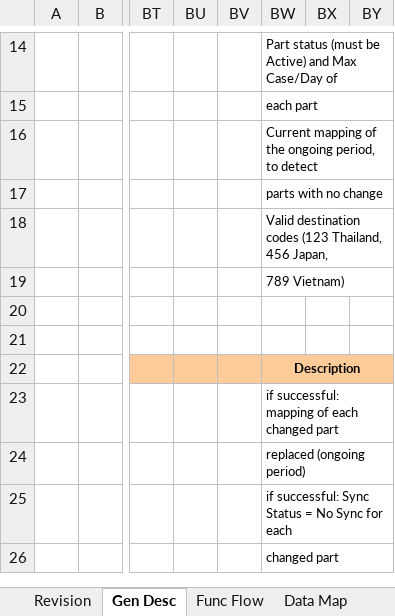
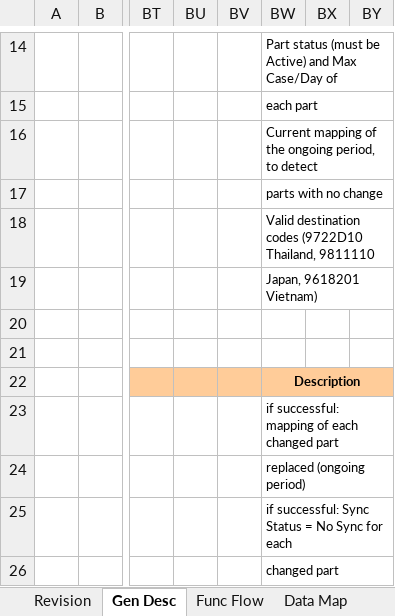
Before and after one commit to ivanrayhannn/crossdockpoc, an Excel workbook: UISS_Batch_MappingUpload.xlsx, sheet Gen Desc, drawn as a sheet; only a part is shown, gaps mark what is left out; values as stored, in another font and other column widths than the file's, no borders; charts and pictures not drawn; the diff names each change by its address in the sheet, - before the commit and + after, or states it on an @@ line.

```diff
--- a/UISS_Batch_MappingUpload.xlsx (sheet Gen Desc)
+++ b/UISS_Batch_MappingUpload.xlsx (sheet Gen Desc)
-BW18: …destination codes (123 Thailand, 456 Japan,
+BW18: …destination codes (9722D10 Thailand, 9811110
-BW19: 789 Vietnam)
+BW19: Japan, 9618201 Vietnam)
```
Also changed, not shown: sheet Sample Input, sheet Appendix, UISS_Batch_PartListUpload_v2.xlsx, 20 other files.
